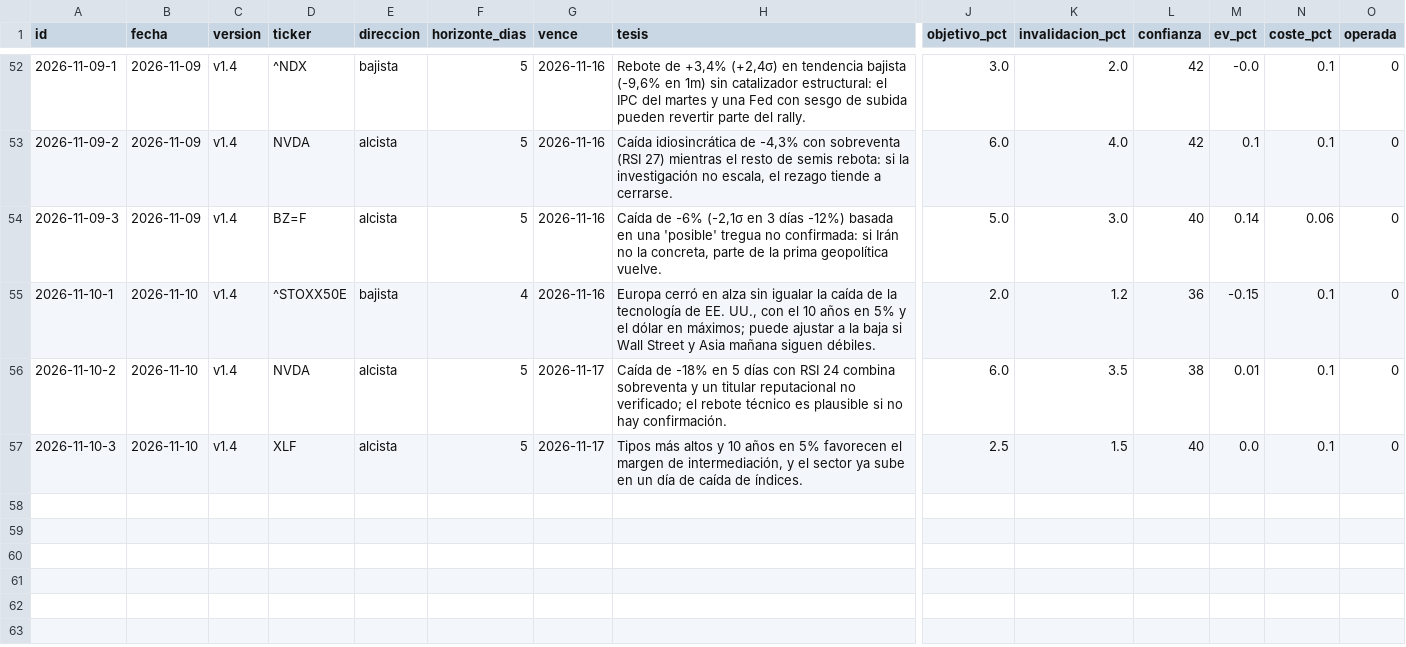
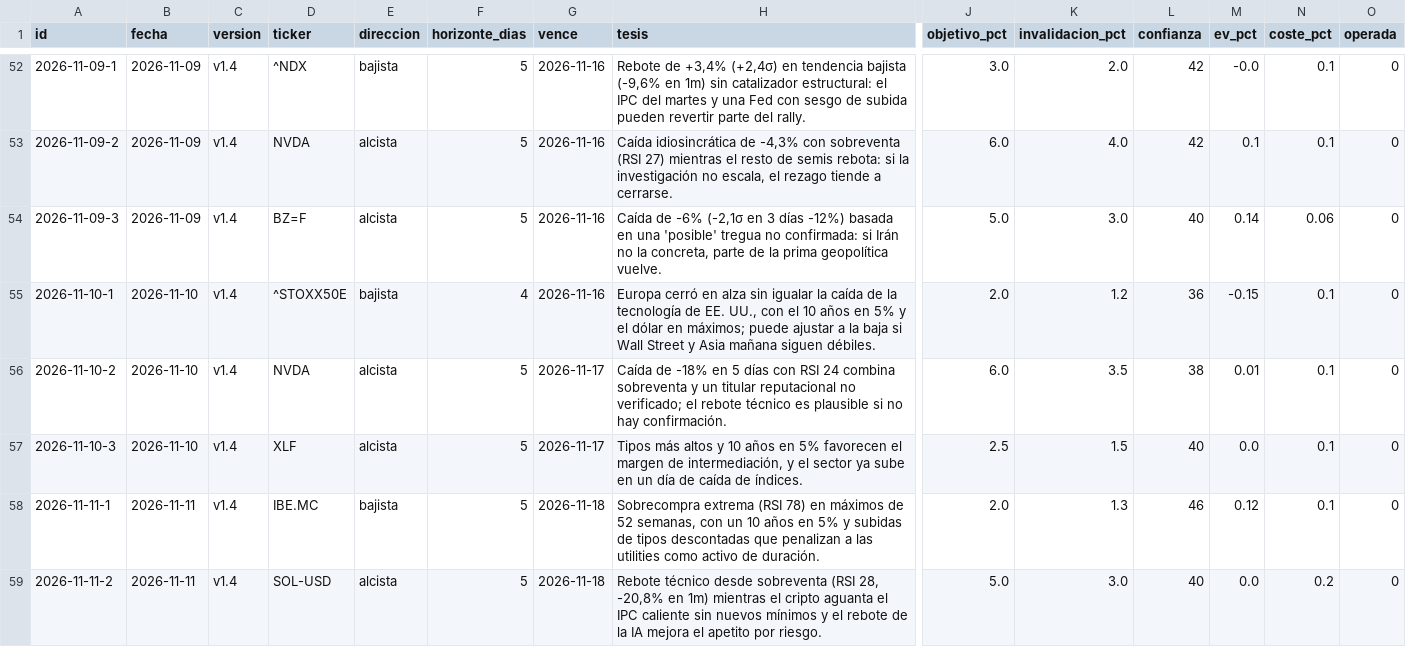
Before and after one commit to xqwertyx-ai/Tradingbot, a CSV file: data/dashboard/hipotesis.csv, drawn as a sheet; only a part is shown, gaps mark what is left out; rows hold the shown columns only; the diff names each change by its address in the sheet, - before the commit and + after, or states it on an @@ line.

```diff
--- a/data/dashboard/hipotesis.csv
+++ b/data/dashboard/hipotesis.csv
+row 58: 2026-11-11-1 | 2026-11-11 | v1.4 | IBE.MC | bajista | 5 | 2026-11-18 | Sobrecompra extrema (RSI 78) en máximos de 52 semanas, con un 10 años en 5% y subidas de tipos descontadas que penalizan a las utilities como activo de duración. | 2.0 | 1.3 | 46 | 0.12 | 0.1 | 0
+row 59: 2026-11-11-2 | 2026-11-11 | v1.4 | SOL-USD | alcista | 5 | 2026-11-18 | Rebote técnico desde sobreventa (RSI 28, -20,8% en 1m) mientras el cripto aguanta el IPC caliente sin nuevos mínimos y el rebote de la IA mejora el apetito por riesgo. | 5.0 | 3.0 | 40 | 0.0 | 0.2 | 0
```
Also changed, not shown: 8 other files.
